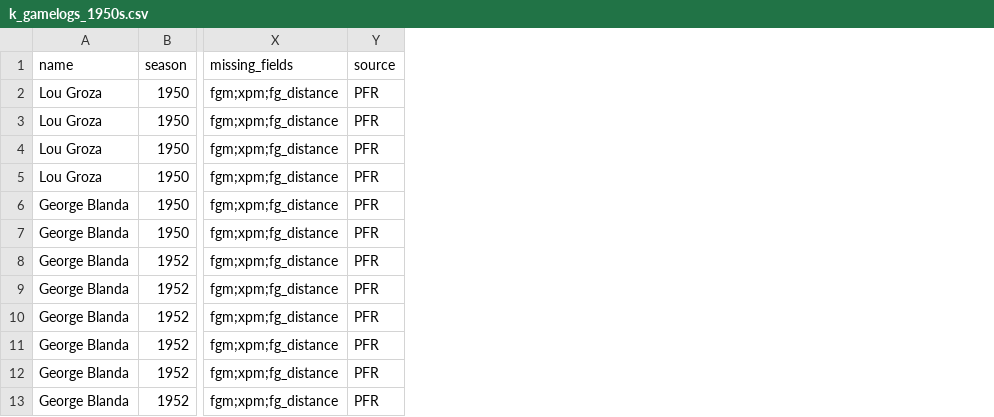
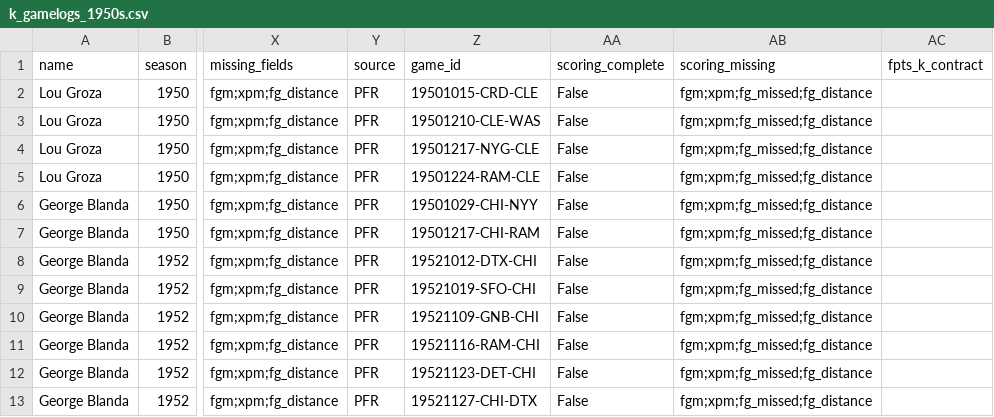
Before and after one commit to Jonathan94110/prime-rushmore, a CSV file: fantasy-legends/data/sheets/k_gamelogs_1950s.csv, drawn as a sheet; only a part is shown, gaps mark what is left out; the diff names each change by its address in the sheet, - before the commit and + after, or states it on an @@ line.

```diff
--- a/fantasy-legends/data/sheets/k_gamelogs_1950s.csv
+++ b/fantasy-legends/data/sheets/k_gamelogs_1950s.csv
+column Z (game_id), rows 2-13: 19501015-CRD-CLE | 19501210-CLE-WAS | 19501217-NYG-CLE | 19501224-RAM-CLE | 19501029-CHI-NYY | 19501217-CHI-RAM | 19521012-DTX-CHI | 19521019-SFO-CHI | 19521109-GNB-CHI | 19521116-RAM-CHI | 19521123-DET-CHI | 19521127-CHI-DTX
+column AA (scoring_complete), rows 2-13: all False
+column AB (scoring_missing), rows 2-13: all fgm;xpm;fg_missed;fg_distance
+column AC (fpts_k_contract), empty
```
Also changed, not shown: fantasy-legends/data/sheets/te_gamelogs_1950s.csv, 37 other files.
